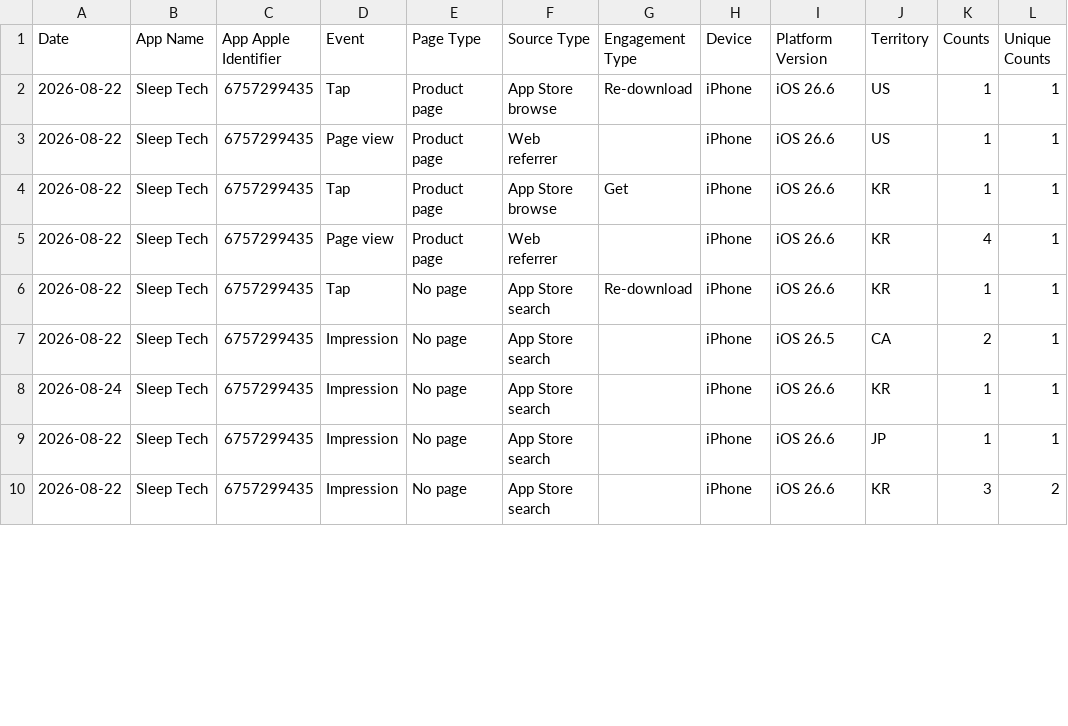
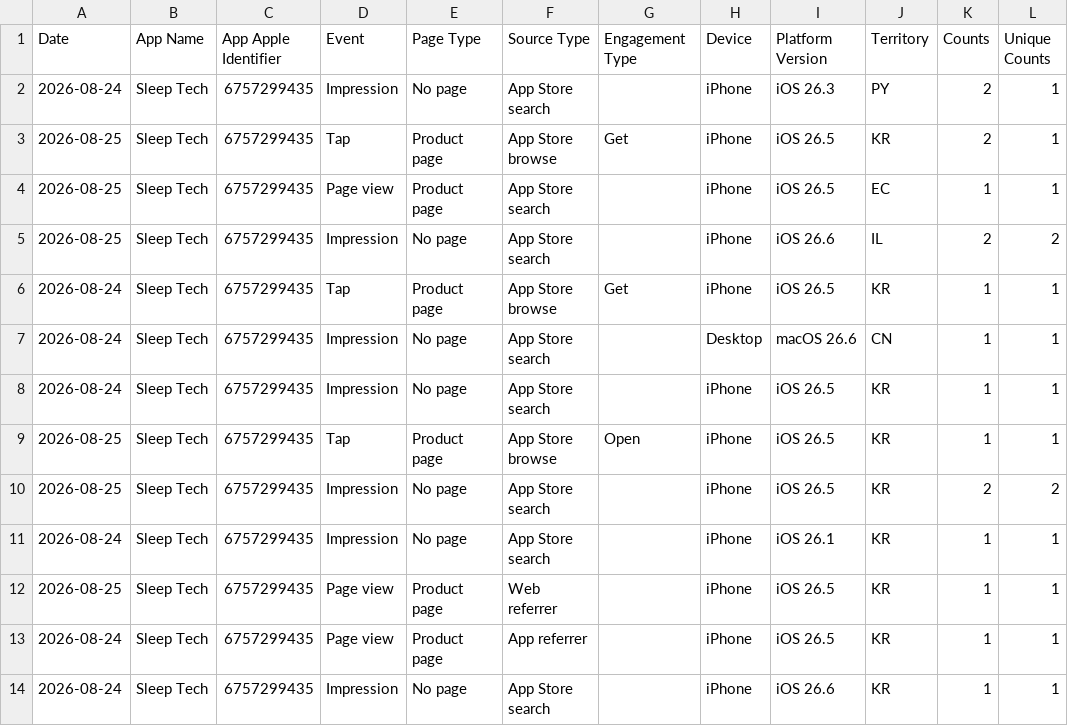
Before and after one commit to workingtomkwak-cmd/sleeptech-dashboard, a CSV file: data/raw/App_Store_Discovery_and_Engagement_Standard.sample.csv, drawn as a sheet; only a part is shown; the diff covers the shown part only.

```diff
--- a/data/raw/App_Store_Discovery_and_Engagement_Standard.sample.csv
+++ b/data/raw/App_Store_Discovery_and_Engagement_Standard.sample.csv
@@ -1,10 +1,14 @@
 Date	App Name	App Apple Identifier	Event	Page Type	Source Type	Engagement Type	Device	Platform Version	Territory	Counts	Unique Counts
-2026-08-22	Sleep Tech	6757299435	Tap	Product page	App Store browse	Re-download	iPhone	iOS 26.6	US	1	1
-2026-08-22	Sleep Tech	6757299435	Page view	Product page	Web referrer		iPhone	iOS 26.6	US	1	1
-2026-08-22	Sleep Tech	6757299435	Tap	Product page	App Store browse	Get	iPhone	iOS 26.6	KR	1	1
-2026-08-22	Sleep Tech	6757299435	Page view	Product page	Web referrer		iPhone	iOS 26.6	KR	4	1
-2026-08-22	Sleep Tech	6757299435	Tap	No page	App Store search	Re-download	iPhone	iOS 26.6	KR	1	1
-2026-08-22	Sleep Tech	6757299435	Impression	No page	App Store search		iPhone	iOS 26.5	CA	2	1
+2026-08-24	Sleep Tech	6757299435	Impression	No page	App Store search		iPhone	iOS 26.3	PY	2	1
+2026-08-25	Sleep Tech	6757299435	Tap	Product page	App Store browse	Get	iPhone	iOS 26.5	KR	2	1
+2026-08-25	Sleep Tech	6757299435	Page view	Product page	App Store search		iPhone	iOS 26.5	EC	1	1
+2026-08-25	Sleep Tech	6757299435	Impression	No page	App Store search		iPhone	iOS 26.6	IL	2	2
+2026-08-24	Sleep Tech	6757299435	Tap	Product page	App Store browse	Get	iPhone	iOS 26.5	KR	1	1
+2026-08-24	Sleep Tech	6757299435	Impression	No page	App Store search		Desktop	macOS 26.6	CN	1	1
+2026-08-24	Sleep Tech	6757299435	Impression	No page	App Store search		iPhone	iOS 26.5	KR	1	1
+2026-08-25	Sleep Tech	6757299435	Tap	Product page	App Store browse	Open	iPhone	iOS 26.5	KR	1	1
+2026-08-25	Sleep Tech	6757299435	Impression	No page	App Store search		iPhone	iOS 26.5	KR	2	2
+2026-08-24	Sleep Tech	6757299435	Impression	No page	App Store search		iPhone	iOS 26.1	KR	1	1
+2026-08-25	Sleep Tech	6757299435	Page view	Product page	Web referrer		iPhone	iOS 26.5	KR	1	1
+2026-08-24	Sleep Tech	6757299435	Page view	Product page	App referrer		iPhone	iOS 26.5	KR	1	1
 2026-08-24	Sleep Tech	6757299435	Impression	No page	App Store search		iPhone	iOS 26.6	KR	1	1
-2026-08-22	Sleep Tech	6757299435	Impression	No page	App Store search		iPhone	iOS 26.6	JP	1	1
-2026-08-22	Sleep Tech	6757299435	Impression	No page	App Store search		iPhone	iOS 26.6	KR	3	2
```
Also changed, not shown: 7 removed rows and 7 edited cells elsewhere in this file, data/raw/App_Downloads_Standard.sample.csv, 1 other file.
